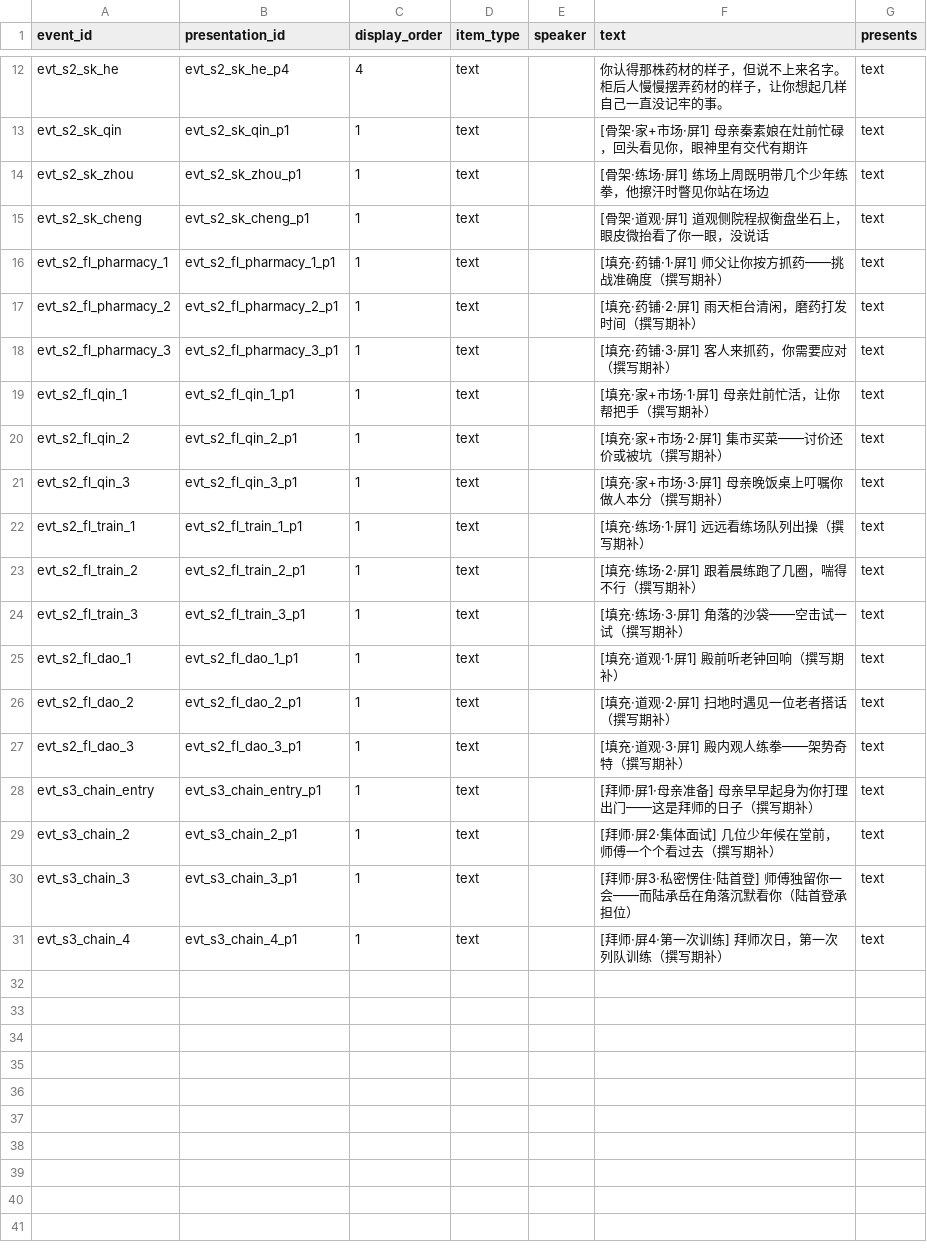
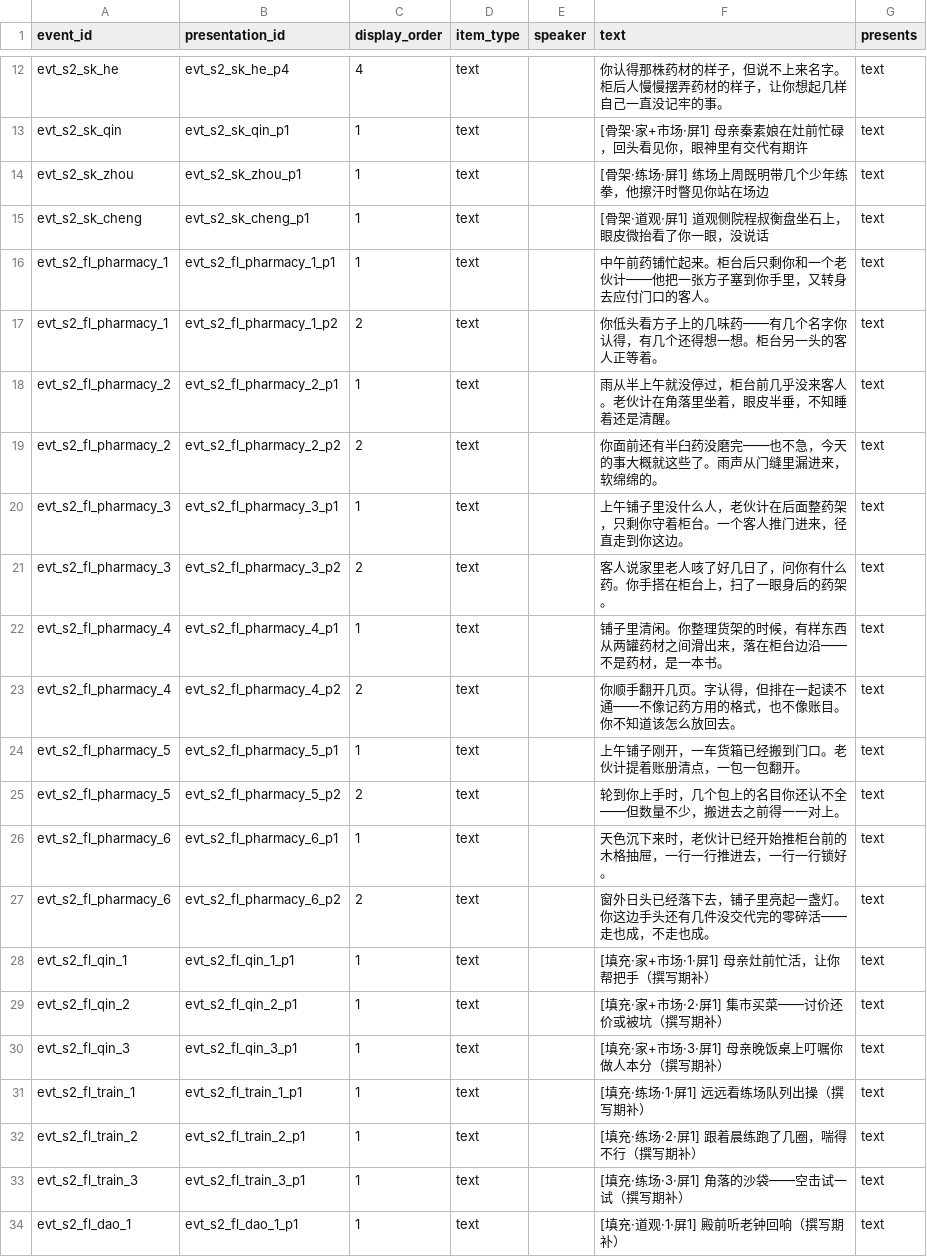
Before and after one commit to lwbiuchsjk/vibeTest, a CSV file: scripts/config/world_event_mvp/event_presentations.csv, drawn as a sheet; only a part is shown, gaps mark what is left out; the shorter side is filled out with more unchanged rows.

```diff
--- a/scripts/config/world_event_mvp/event_presentations.csv
+++ b/scripts/config/world_event_mvp/event_presentations.csv
@@ -15,5 +15,14 @@ evt_s2_sk_zhou,evt_s2_sk_zhou_p1,1,text,,[骨架·练场·屏1] 练场上周既
 evt_s2_sk_cheng,evt_s2_sk_cheng_p1,1,text,,[骨架·道观·屏1] 道观侧院程叔衡盘坐石上，眼皮微抬看了你一眼，没说话,text
-evt_s2_fl_pharmacy_1,evt_s2_fl_pharmacy_1_p1,1,text,,[填充·药铺·1·屏1] 师父让你按方抓药——挑战准确度（撰写期补）,text
-evt_s2_fl_pharmacy_2,evt_s2_fl_pharmacy_2_p1,1,text,,[填充·药铺·2·屏1] 雨天柜台清闲，磨药打发时间（撰写期补）,text
-evt_s2_fl_pharmacy_3,evt_s2_fl_pharmacy_3_p1,1,text,,[填充·药铺·3·屏1] 客人来抓药，你需要应对（撰写期补）,text
+evt_s2_fl_pharmacy_1,evt_s2_fl_pharmacy_1_p1,1,text,,中午前药铺忙起来。柜台后只剩你和一个老伙计——他把一张方子塞到你手里，又转身去应付门口的客人。,text
+evt_s2_fl_pharmacy_1,evt_s2_fl_pharmacy_1_p2,2,text,,你低头看方子上的几味药——有几个名字你认得，有几个还得想一想。柜台另一头的客人正等着。,text
+evt_s2_fl_pharmacy_2,evt_s2_fl_pharmacy_2_p1,1,text,,雨从半上午就没停过，柜台前几乎没来客人。老伙计在角落里坐着，眼皮半垂，不知睡着还是清醒。,text
+evt_s2_fl_pharmacy_2,evt_s2_fl_pharmacy_2_p2,2,text,,你面前还有半臼药没磨完——也不急，今天的事大概就这些了。雨声从门缝里漏进来，软绵绵的。,text
+evt_s2_fl_pharmacy_3,evt_s2_fl_pharmacy_3_p1,1,text,,上午铺子里没什么人，老伙计在后面整药架，只剩你守着柜台。一个客人推门进来，径直走到你这边。,text
+evt_s2_fl_pharmacy_3,evt_s2_fl_pharmacy_3_p2,2,text,,客人说家里老人咳了好几日了，问你有什么药。你手搭在柜台上，扫了一眼身后的药架。,text
+evt_s2_fl_pharmacy_4,evt_s2_fl_pharmacy_4_p1,1,text,,铺子里清闲。你整理货架的时候，有样东西从两罐药材之间滑出来，落在柜台边沿——不是药材，是一本书。,text
+evt_s2_fl_pharmacy_4,evt_s2_fl_pharmacy_4_p2,2,text,,你顺手翻开几页。字认得，但排在一起读不通——不像记药方用的格式，也不像账目。你不知道该怎么放回去。,text
+evt_s2_fl_pharmacy_5,evt_s2_fl_pharmacy_5_p1,1,text,,上午铺子刚开，一车货箱已经搬到门口。老伙计提着账册清点，一包一包翻开。,text
+evt_s2_fl_pharmacy_5,evt_s2_fl_pharmacy_5_p2,2,text,,轮到你上手时，几个包上的名目你还认不全——但数量不少，搬进去之前得一一对上。,text
+evt_s2_fl_pharmacy_6,evt_s2_fl_pharmacy_6_p1,1,text,,天色沉下来时，老伙计已经开始推柜台前的木格抽屉，一行一行推进去，一行一行锁好。,text
+evt_s2_fl_pharmacy_6,evt_s2_fl_pharmacy_6_p2,2,text,,窗外日头已经落下去，铺子里亮起一盏灯。你这边手头还有几件没交代完的零碎活——走也成，不走也成。,text
 evt_s2_fl_qin_1,evt_s2_fl_qin_1_p1,1,text,,[填充·家+市场·1·屏1] 母亲灶前忙活，让你帮把手（撰写期补）,text
```
Also changed, not shown: scripts/config/roles.csv, scripts/config/world_event_mvp/events.csv, 6 other files.
